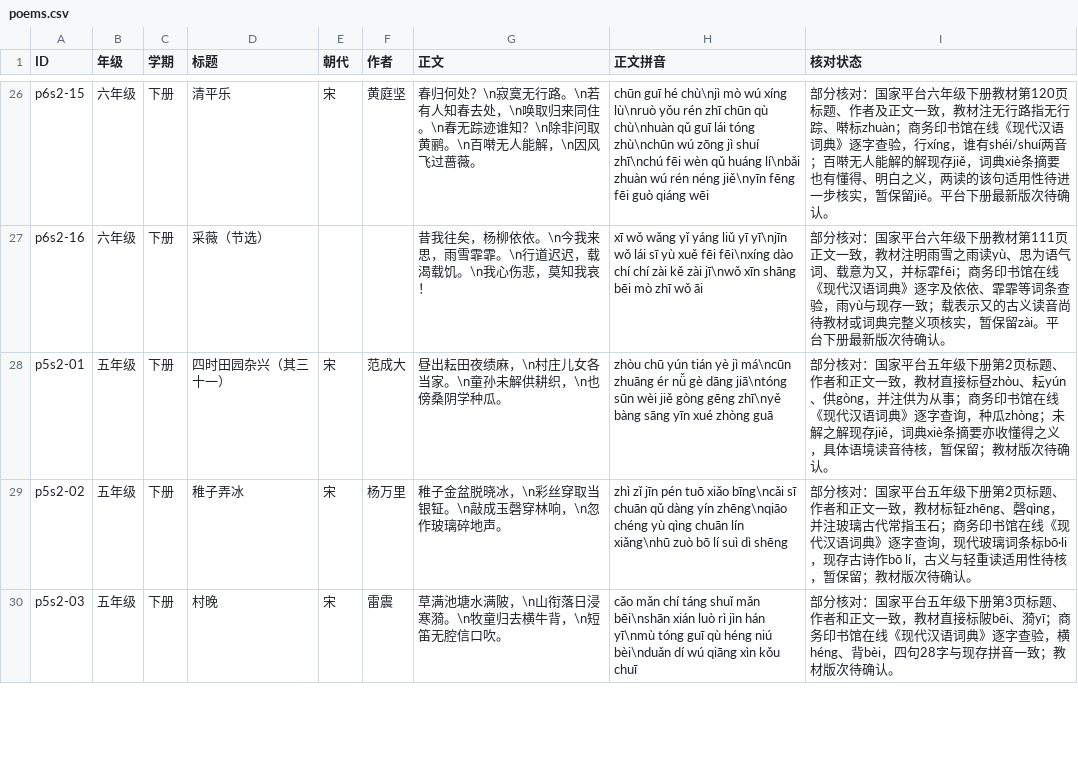
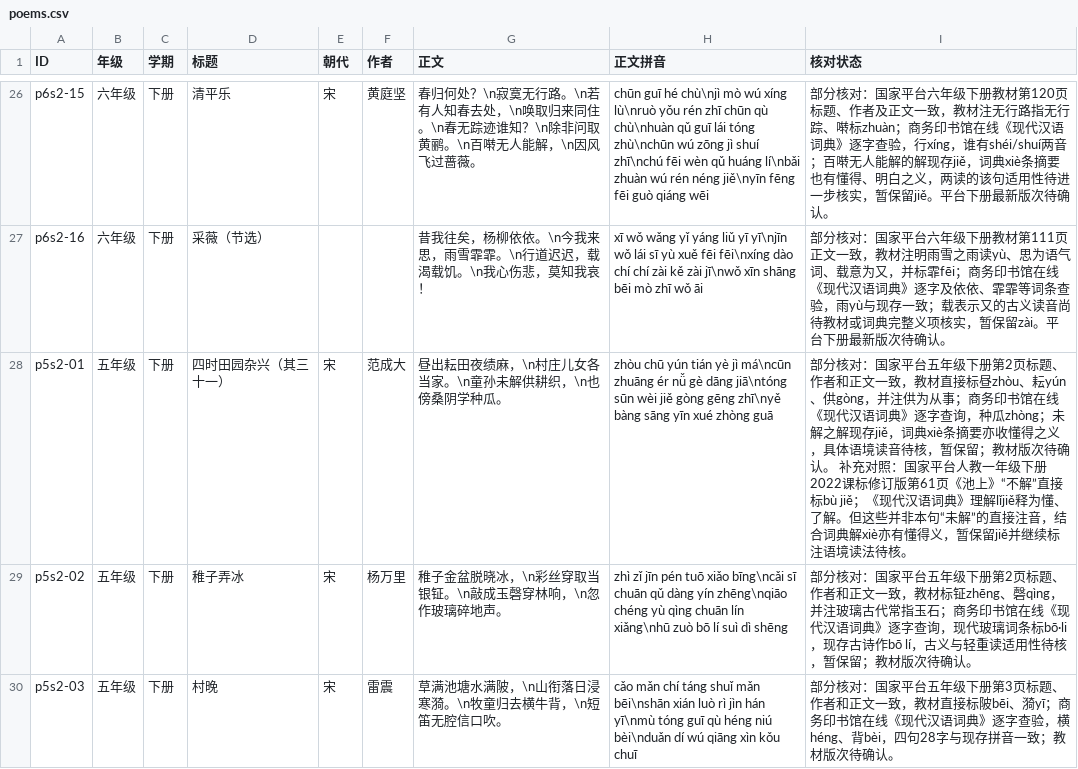
Before and after one commit to meta-learning-lab/rijiyuelei, a CSV file: dist/poems.csv, drawn as a sheet; only a part is shown, gaps mark what is left out.

Commit message:
补充未解的教材读音对照

```diff
--- a/dist/poems.csv
+++ b/dist/poems.csv
@@ -27,3 +27,3 @@ p6s2-15,六年级,下册,清平乐,宋,黄庭坚,春归何处？\n寂寞无行
 p6s2-16,六年级,下册,采薇（节选）,,,昔我往矣，杨柳依依。\n今我来思，雨雪霏霏。\n行道迟迟，载渴载饥。\n我心伤悲，莫知我哀！,xī wǒ wǎng yǐ yáng liǔ yī yī\njīn wǒ lái sī yù xuě fēi fēi\nxíng dào chí chí zài kě zài jī\nwǒ xīn shāng bēi mò zhī wǒ āi,部分核对：国家平台六年级下册教材第111页正文一致，教材注明雨雪之雨读yù、思为语气词、载意为又，并标霏fēi；商务印书馆在线《现代汉语词典》逐字及依依、霏霏等词条查验，雨yù与现存一致；载表示又的古义读音尚待教材或词典完整义项核实，暂保留zài。平台下册最新版次待确认。
-p5s2-01,五年级,下册,四时田园杂兴（其三十一）,宋,范成大,昼出耘田夜绩麻，\n村庄儿女各当家。\n童孙未解供耕织，\n也傍桑阴学种瓜。,zhòu chū yún tián yè jì má\ncūn zhuāng ér nǚ gè dāng jiā\ntóng sūn wèi jiě gòng gēng zhī\nyě bàng sāng yīn xué zhòng guā,部分核对：国家平台五年级下册第2页标题、作者和正文一致，教材直接标昼zhòu、耘yún、供gòng，并注供为从事；商务印书馆在线《现代汉语词典》逐字查询，种瓜zhòng；未解之解现存jiě，词典xiè条摘要亦收懂得之义，具体语境读音待核，暂保留；教材版次待确认。
+p5s2-01,五年级,下册,四时田园杂兴（其三十一）,宋,范成大,昼出耘田夜绩麻，\n村庄儿女各当家。\n童孙未解供耕织，\n也傍桑阴学种瓜。,zhòu chū yún tián yè jì má\ncūn zhuāng ér nǚ gè dāng jiā\ntóng sūn wèi jiě gòng gēng zhī\nyě bàng sāng yīn xué zhòng guā,部分核对：国家平台五年级下册第2页标题、作者和正文一致，教材直接标昼zhòu、耘yún、供gòng，并注供为从事；商务印书馆在线《现代汉语词典》逐字查询，种瓜zhòng；未解之解现存jiě，词典xiè条摘要亦收懂得之义，具体语境读音待核，暂保留；教材版次待确认。 补充对照：国家平台人教一年级下册2022课标修订版第61页《池上》“不解”直接标bù jiě；《现代汉语词典》理解lǐjiě释为懂、了解。但这些并非本句“未解”的直接注音，结合词典解xiè亦有懂得义，暂保留jiě并继续标注语境读法待核。
 p5s2-02,五年级,下册,稚子弄冰,宋,杨万里,稚子金盆脱晓冰，\n彩丝穿取当银钲。\n敲成玉磬穿林响，\n忽作玻璃碎地声。,zhì zǐ jīn pén tuō xiǎo bīng\ncǎi sī chuān qǔ dàng yín zhēng\nqiāo chéng yù qìng chuān lín xiǎng\nhū zuò bō lí suì dì shēng,部分核对：国家平台五年级下册第2页标题、作者和正文一致，教材标钲zhēng、磬qìng，并注玻璃古代常指玉石；商务印书馆在线《现代汉语词典》逐字查询，现代玻璃词条标bō·li，现存古诗作bō lí，古义与轻重读适用性待核，暂保留；教材版次待确认。
```
